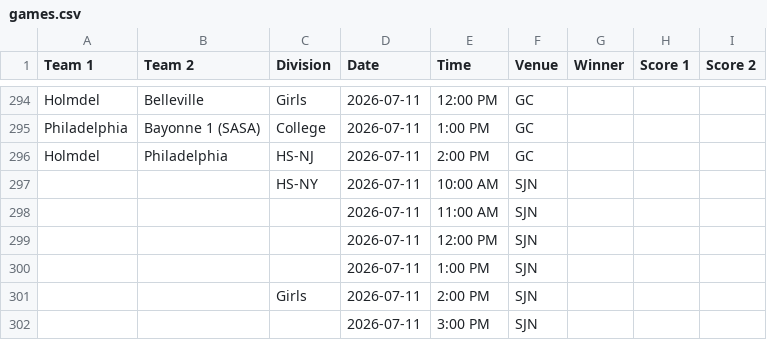
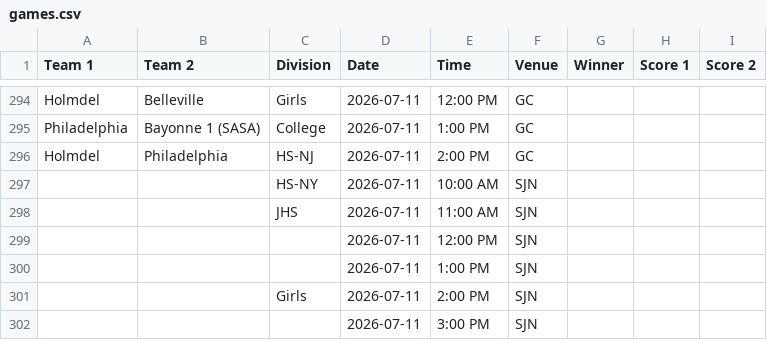
Before and after one commit to nacopticleague/full-schedule-homepage, a CSV file: data/games.csv, drawn as a sheet; only a part is shown, gaps mark what is left out.

Commit message:
Update data/games.csv from Google Sheet

```diff
--- a/data/games.csv
+++ b/data/games.csv
@@ -297,3 +297,3 @@ Holmdel ,Philadelphia,HS-NJ,2026-07-11,2:00 PM,GC,,,
 ,,HS-NY,2026-07-11,10:00 AM,SJN,,,
-,,,2026-07-11,11:00 AM,SJN,,,
+,,JHS,2026-07-11,11:00 AM,SJN,,,
 ,,,2026-07-11,12:00 PM,SJN,,,
```
